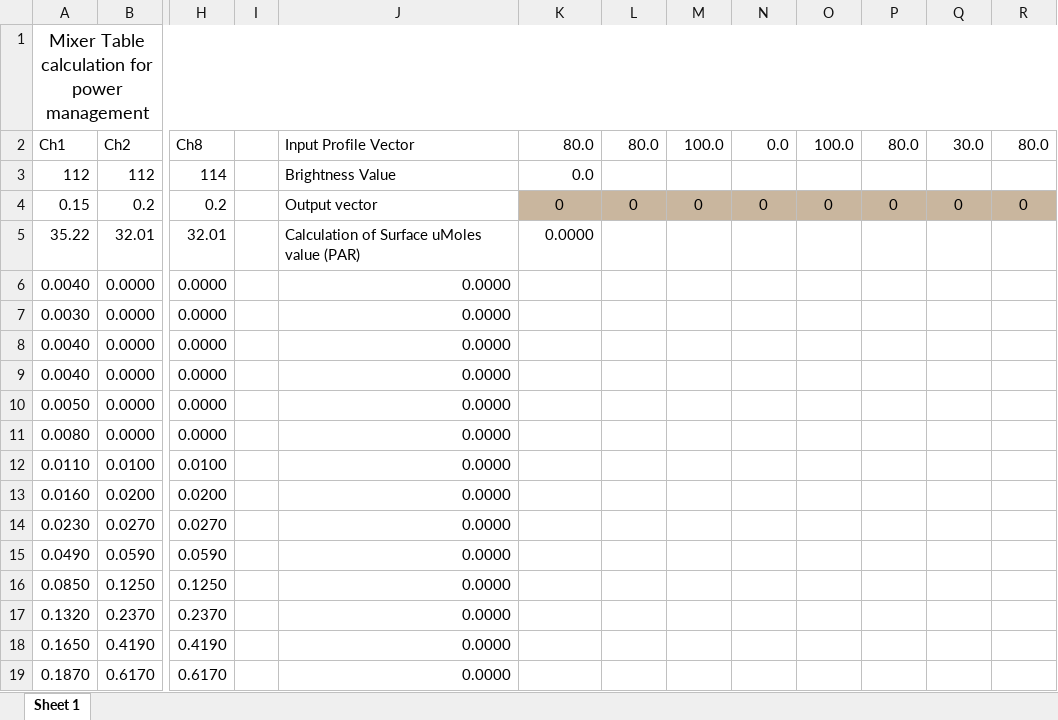
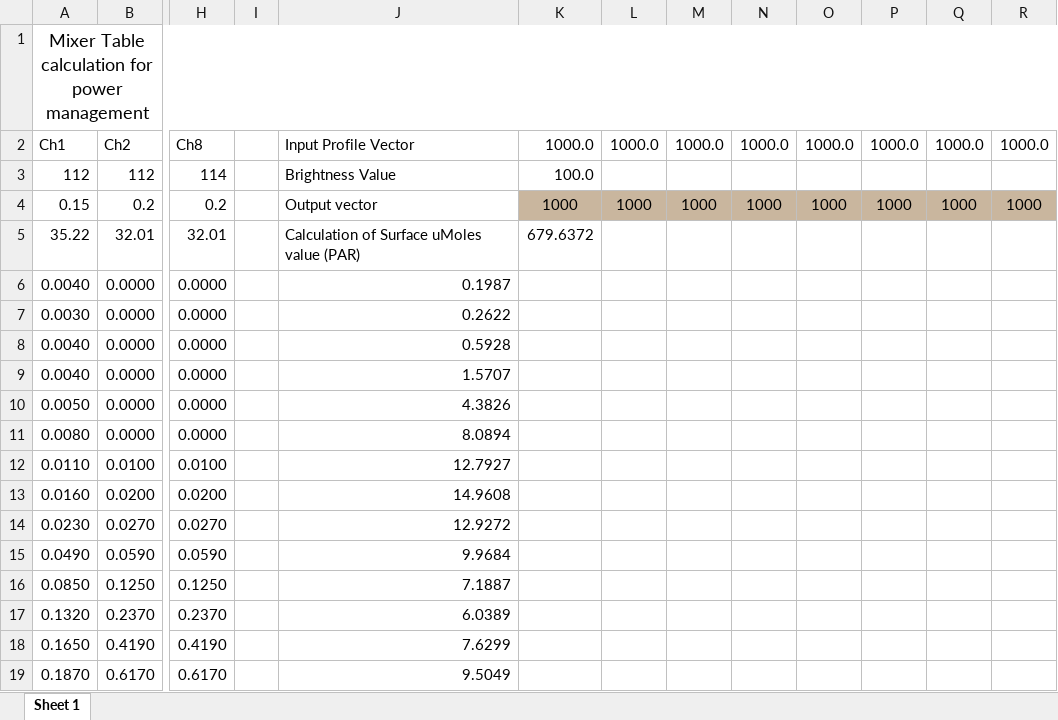
Before and after one commit to jackiesofir1989/amnor_local, an Excel workbook: MixerTableExcels/MixerTableV2.xlsx, sheet Sheet 1, drawn as a sheet; only a part is shown, gaps mark what is left out; values as stored, in another font and other column widths than the file's, no borders; the diff covers the shown part only; the diff names each change by its address in the sheet, - before the commit and + after, or states it on an @@ line.

```diff
--- a/MixerTableExcels/MixerTableV2.xlsx (sheet Sheet 1)
+++ b/MixerTableExcels/MixerTableV2.xlsx (sheet Sheet 1)
-K2: 80.0
+K2: 1000.0
-L2: 80.0
+L2: 1000.0
-M2: 100.0
+M2: 1000.0
-N2: 0.0
+N2: 1000.0
-O2: 100.0
+O2: 1000.0
-P2: 80.0
+P2: 1000.0
-Q2: 30.0
+Q2: 1000.0
-R2: 80.0
+R2: 1000.0
-K3: 0.0
+K3: 100.0
-K4: 0
+K4: 1000
-L4: 0
+L4: 1000
-M4: 0
+M4: 1000
-N4: 0
+N4: 1000
-O4: 0
+O4: 1000
-P4: 0
+P4: 1000
-Q4: 0
+Q4: 1000
-R4: 0
+R4: 1000
-K5: 0.0000
+K5: 679.6372
-J6: 0.0000
+J6: 0.1987
-J7: 0.0000
+J7: 0.2622
-J8: 0.0000
+J8: 0.5928
-J9: 0.0000
+J9: 1.5707
-J10: 0.0000
+J10: 4.3826
-J11: 0.0000
+J11: 8.0894
-J12: 0.0000
+J12: 12.7927
-J13: 0.0000
+J13: 14.9608
-J14: 0.0000
+J14: 12.9272
-J15: 0.0000
+J15: 9.9684
-J16: 0.0000
+J16: 7.1887
-J17: 0.0000
+J17: 6.0389
-J18: 0.0000
+J18: 7.6299
-J19: 0.0000
+J19: 9.5049
```
Also changed, not shown: 67 edited cells elsewhere in this sheet, MixerTableExcels/MixerTable.xlsx, 3 other files.
